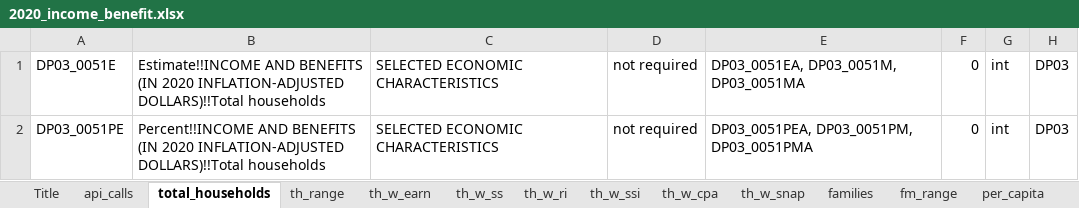
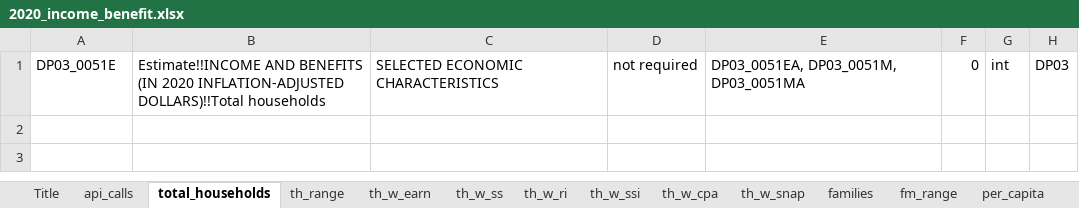
Before and after one commit to derek-cassady/US-county-dashboard, an Excel workbook: 2020_income_benefit.xlsx, sheet total_households, drawn as a sheet; values as stored, in another font and other column widths than the file's, no borders; the diff names each change by its address in the sheet, - before the commit and + after, or states it on an @@ line.

Commit message:
continued work on incomde_benefit API calls good

```diff
--- a/2020_income_benefit.xlsx (sheet total_households)
+++ b/2020_income_benefit.xlsx (sheet total_households)
-row 2: DP03_0051PE | Percent!!INCOME AND BENEFITS (IN 2020 INFLATION-ADJUSTED DOLLARS)!!Total households | SELECTED ECONOMIC CHARACTERISTICS | not required | DP03_0051PEA, DP03_0051PM, DP03_0051PMA | 0 | int | DP03
```
Also changed, not shown: sheet Title, sheet api_calls, sheet th_w_earn, sheet families, sheet non_family, sheet worker_ft_earn_female, 3 more sheets, 2 other files.
